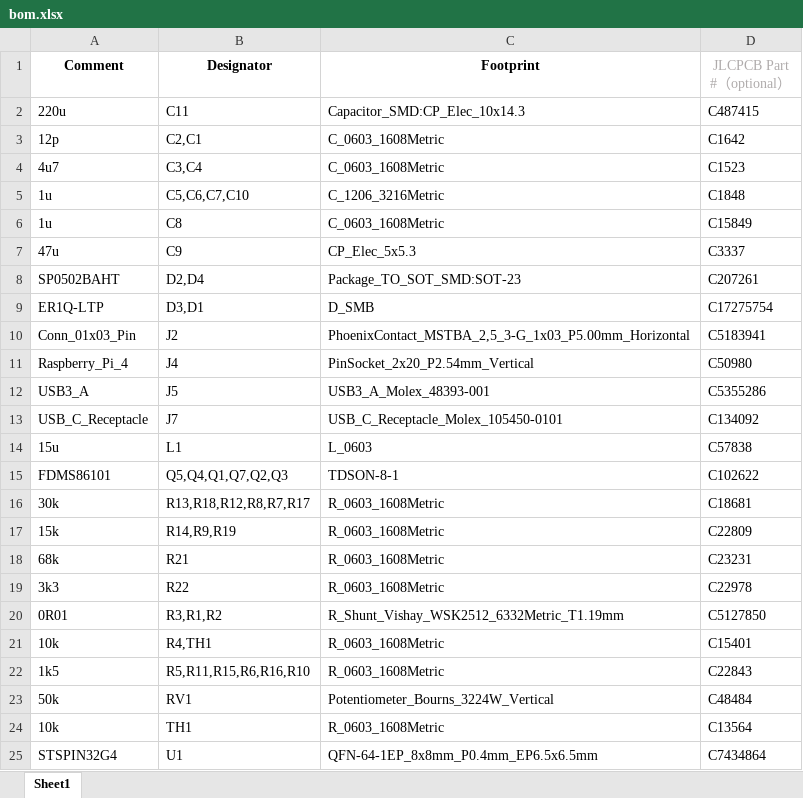
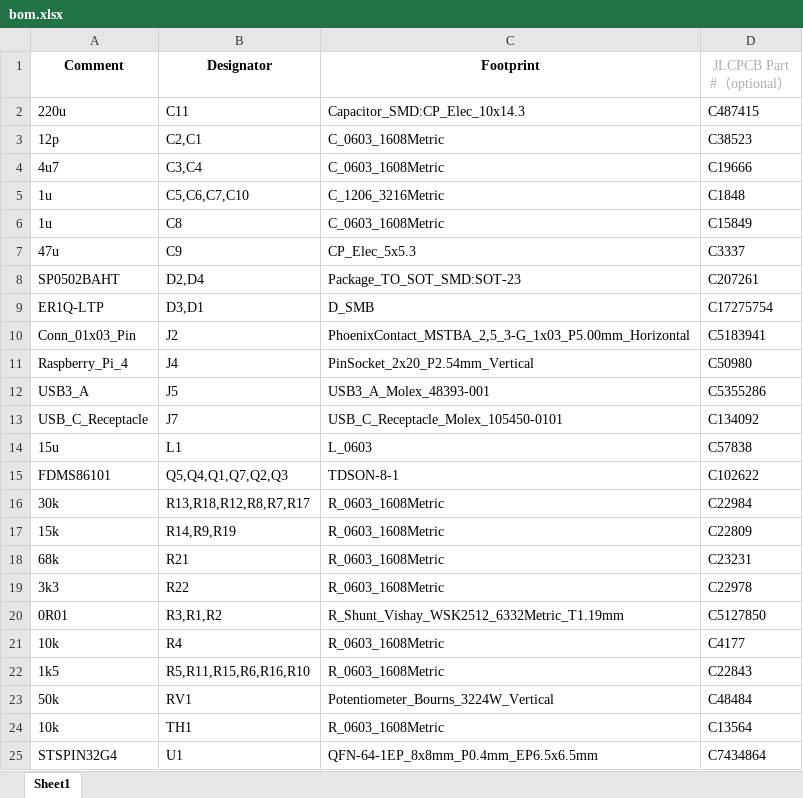
Before and after one commit to tomatenkuchen/e-bike-inverter, an Excel workbook: hardware/raspi-hat/bom.xlsx, sheet Sheet1, drawn as a sheet; only a part is shown; values as stored, in another font and other column widths than the file's, no borders; charts and pictures not drawn; the diff names each change by its address in the sheet, - before the commit and + after, or states it on an @@ line.

```diff
--- a/hardware/raspi-hat/bom.xlsx (sheet Sheet1)
+++ b/hardware/raspi-hat/bom.xlsx (sheet Sheet1)
-D3 (JLCPCB Part #（optional）): C1642
+D3 (JLCPCB Part #（optional）): C38523
-D4 (JLCPCB Part #（optional）): C1523
+D4 (JLCPCB Part #（optional）): C19666
-D16 (JLCPCB Part #（optional）): C18681
+D16 (JLCPCB Part #（optional）): C22984
-B21 (Designator): R4,TH1
+B21 (Designator): R4
-D21 (JLCPCB Part #（optional）): C15401
+D21 (JLCPCB Part #（optional）): C4177
```
Also changed, not shown: 2 other files.
